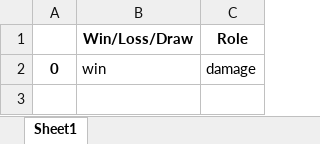
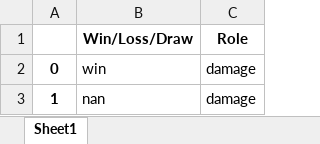
Before and after one commit to Cheeseycube/Overwatch-Rank-Tracker, an Excel workbook: OverwatchRankStats.xlsx, sheet Sheet1, drawn as a sheet; values as stored, in another font and other column widths than the file's, no borders; the diff names each change by its address in the sheet, - before the commit and + after, or states it on an @@ line.

Commit message:
idk what this is

```diff
--- a/OverwatchRankStats.xlsx (sheet Sheet1)
+++ b/OverwatchRankStats.xlsx (sheet Sheet1)
+row 3: 1 | nan | damage
```
